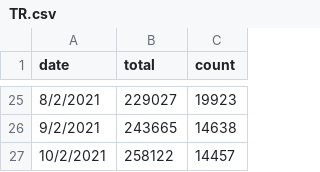
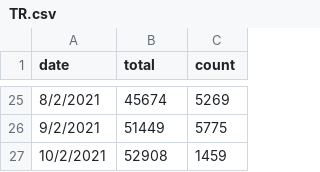
Before and after one commit to india-covid19vaccine/india-covid19vaccine.github.io, a CSV file: csv/TR.csv, drawn as a sheet; only a part is shown, gaps mark what is left out; the diff covers the shown part only.

```diff
--- a/csv/TR.csv
+++ b/csv/TR.csv
@@ -25,3 +25,3 @@ date,total,count
-8/2/2021,229027,19923
-9/2/2021,243665,14638
-10/2/2021,258122,14457
+8/2/2021,45674,5269
+9/2/2021,51449,5775
+10/2/2021,52908,1459
```
Also changed, not shown: 37 edited cells elsewhere in this file, csv/TS.csv, csv/state.csv, 6 other files.
